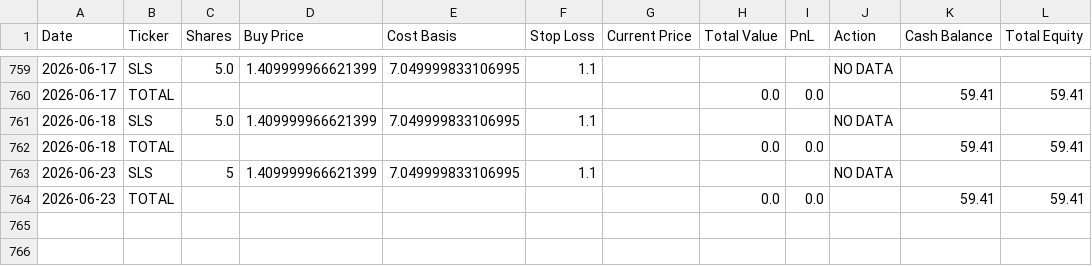
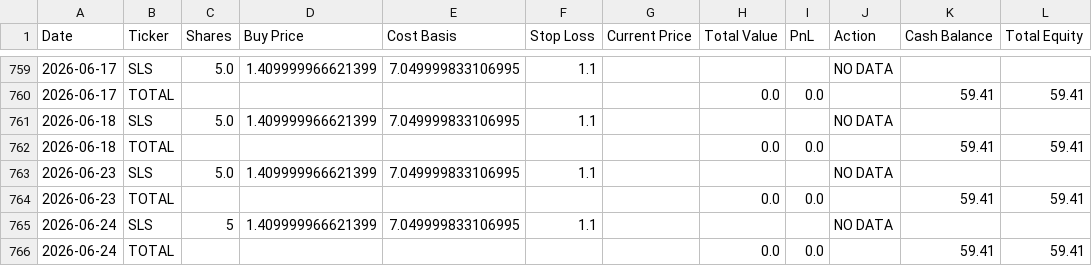
Before and after one commit to sensware/ChatGPT-Micro-Cap, a CSV file: Scripts and CSV Files/Daily Updates.csv, drawn as a sheet; only a part is shown, gaps mark what is left out.

```diff
--- a/Scripts and CSV Files/Daily Updates.csv
+++ b/Scripts and CSV Files/Daily Updates.csv
@@ -762,3 +762,5 @@ Date,Ticker,Shares,Buy Price,Cost Basis,Stop Loss,Current Price,Total Value,PnL,
 2026-06-18,TOTAL,,,,,,0.0,0.0,,59.41,59.41
-2026-06-23,SLS,5,1.409999966621399,7.049999833106995,1.1,,,,NO DATA,,
+2026-06-23,SLS,5.0,1.409999966621399,7.049999833106995,1.1,,,,NO DATA,,
 2026-06-23,TOTAL,,,,,,0.0,0.0,,59.41,59.41
+2026-06-24,SLS,5,1.409999966621399,7.049999833106995,1.1,,,,NO DATA,,
+2026-06-24,TOTAL,,,,,,0.0,0.0,,59.41,59.41
```
Also changed, not shown: 1 other file.
